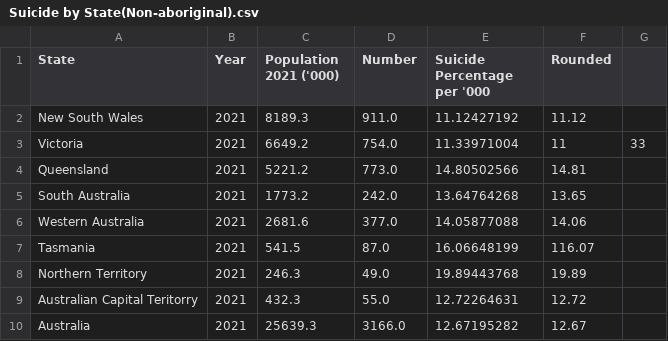
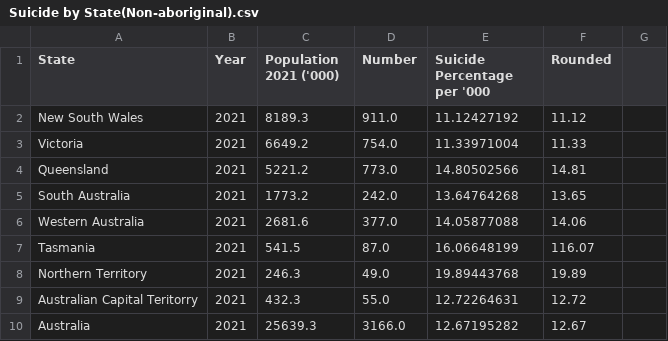
Before and after one commit to peiyingchong/FIT3179_Visualisation2, a CSV file: Suicide by State(Non-aboriginal).csv, drawn as a sheet.

Commit message:
Update Suicide by State(Non-aboriginal).csv

```diff
--- a/Suicide by State(Non-aboriginal).csv
+++ b/Suicide by State(Non-aboriginal).csv
@@ -2,3 +2,3 @@
 New South Wales,2021,8189.3,911.0,11.12427192,11.12
-Victoria,2021,6649.2,754.0,11.33971004,11,33
+Victoria,2021,6649.2,754.0,11.33971004,11.33
 Queensland,2021,5221.2,773.0,14.80502566,14.81
```
